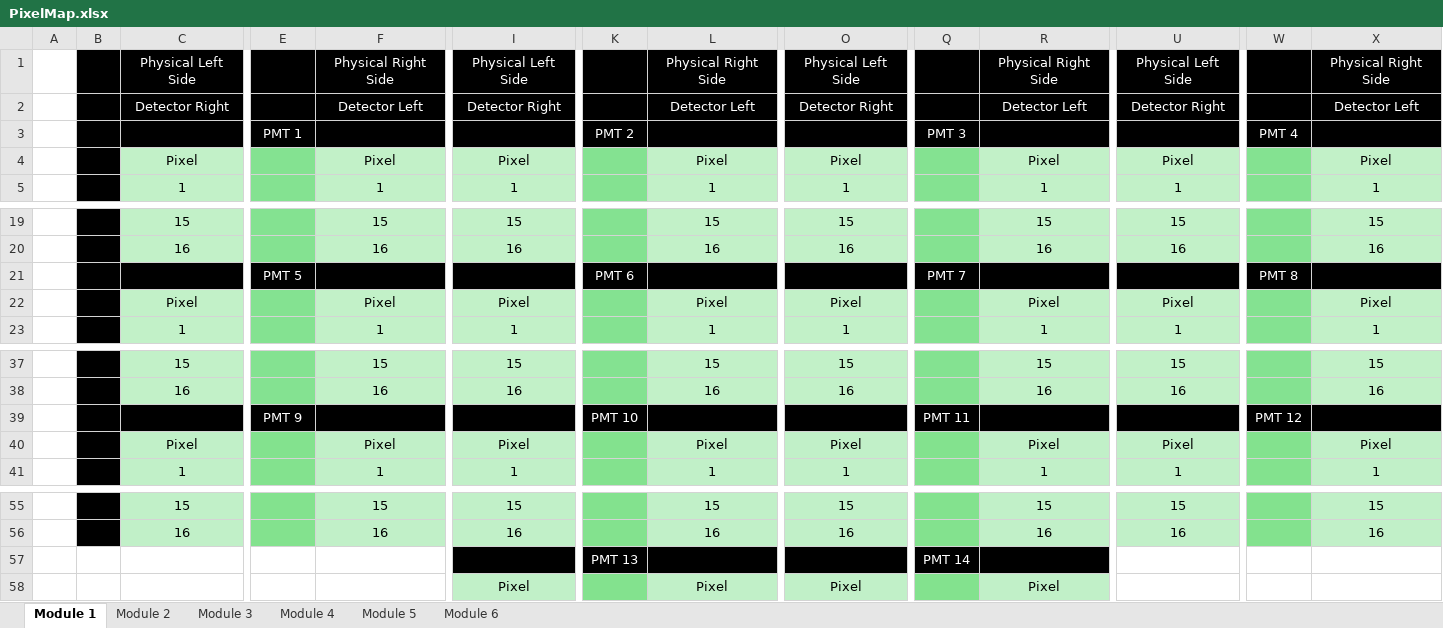
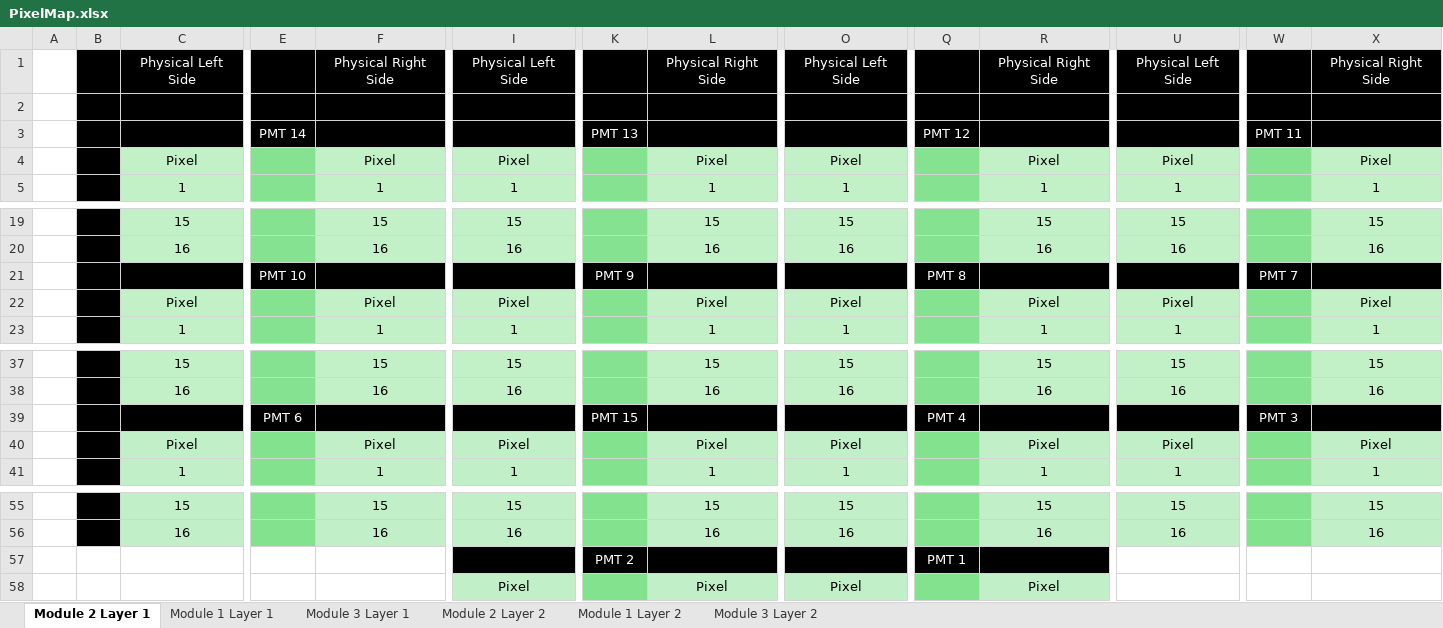
Before and after one commit to btspaude/CDet, an Excel workbook: PixelMap.xlsx, sheet Module 2 Layer 1, drawn as a sheet; only a part is shown, gaps mark what is left out; values as stored, in another font and other column widths than the file's, no borders; removed rows and columns are numbered as before the commit, all else as after; rows hold the shown columns only; the diff names each change by its address in the sheet, - before the commit and + after, or states it on an @@ line.

```diff
--- a/PixelMap.xlsx (sheet Module 2 Layer 1)
+++ b/PixelMap.xlsx (sheet Module 2 Layer 1)
-sheet tab: Module 1
+sheet tab: Module 2 Layer 1
-sheet tab: Module 2
+sheet tab: Module 1 Layer 1
-sheet tab: Module 3
+sheet tab: Module 3 Layer 1
-sheet tab: Module 4
+sheet tab: Module 2 Layer 2
-sheet tab: Module 5
+sheet tab: Module 1 Layer 2
-sheet tab: Module 6
+sheet tab: Module 3 Layer 2
-row 2:  |  | Detector Right |  | Detector Left | Detector Right |  | Detector Left | Detector Right |  | Detector Left | Detector Right |  | Detector Left
+row 2: (empty)
-row 3:  |  |  | PMT 1 |  |  | PMT 2 |  |  | PMT 3 |  |  | PMT 4
+row 3:  |  |  | PMT 14 |  |  | PMT 13 |  |  | PMT 12 |  |  | PMT 11
-row 21:  |  |  | PMT 5 |  |  | PMT 6 |  |  | PMT 7 |  |  | PMT 8
+row 21:  |  |  | PMT 10 |  |  | PMT 9 |  |  | PMT 8 |  |  | PMT 7
-row 39:  |  |  | PMT 9 |  |  | PMT 10 |  |  | PMT 11 |  |  | PMT 12
+row 39:  |  |  | PMT 6 |  |  | PMT 15 |  |  | PMT 4 |  |  | PMT 3
-row 57:  |  |  |  |  |  | PMT 13 |  |  | PMT 14
+row 57:  |  |  |  |  |  | PMT 2 |  |  | PMT 1
```
Also changed, not shown: sheet Module 1 Layer 1, sheet Module 3 Layer 2, sheet Module 3 Layer 1, sheet Module 2 Layer 2, sheet Module 1 Layer 2, 5 other files.
